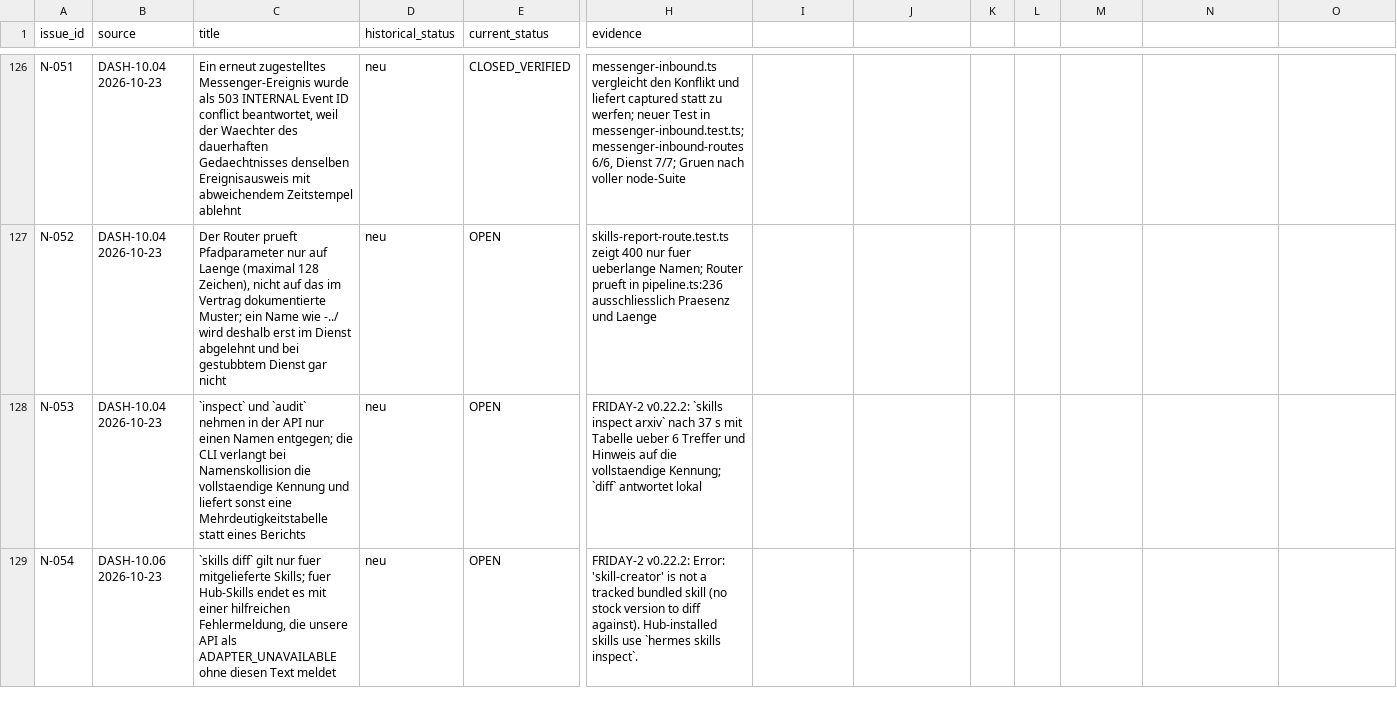
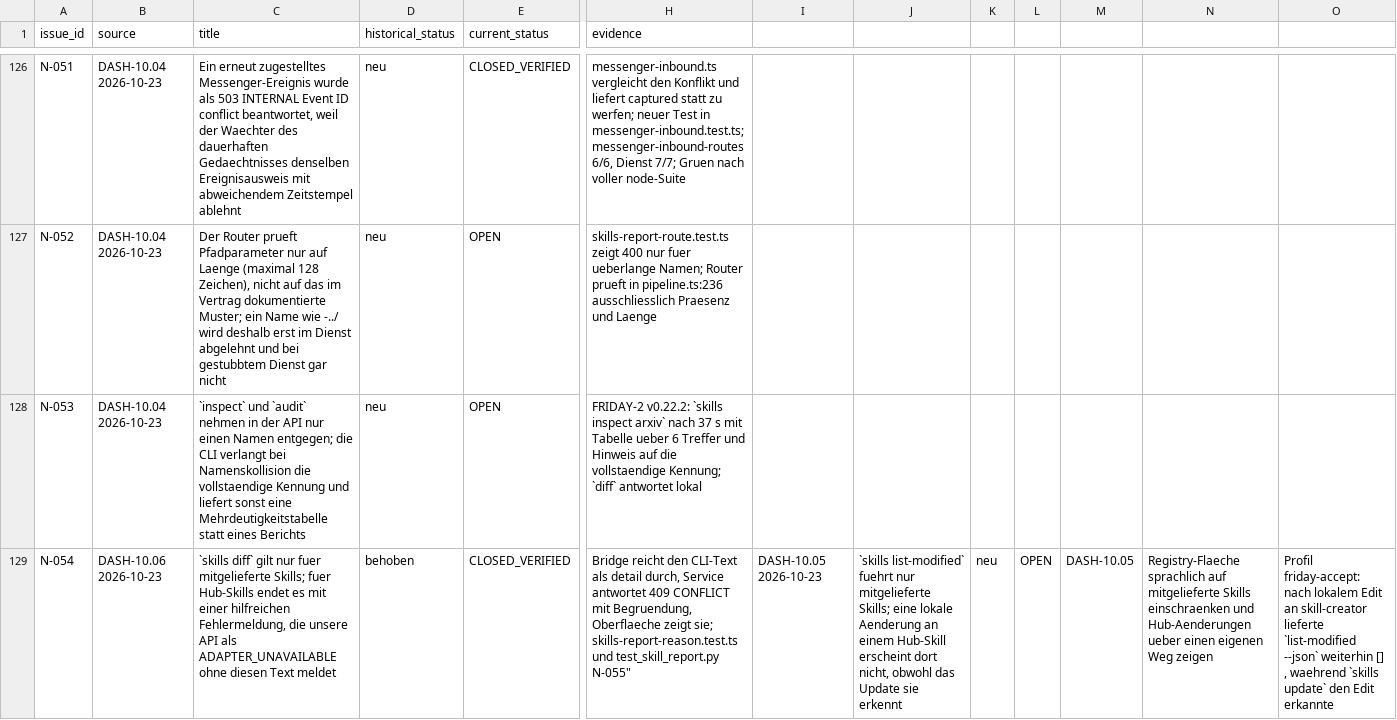
Before and after one commit to rogueki/rogue-friday, a CSV file: docs/agent-work/finalization/issue-ledger.csv, drawn as a sheet; only a part is shown, gaps mark what is left out; ↵ is a line break in a cell; the diff covers the shown part only; the diff names each change by its address in the sheet, - before the commit and + after, or states it on an @@ line.

Commit message:
docs(finalization): Diff-Ansicht belegt, N-054 und N-062 geschlossen
`dash-10-05-skill-registry-ui.md` Abschnitt 7 beschreibt die Diff-Ansicht, den 409-Pfad mit
der CLI-Begruendung und was fuer 10.05 offen bleibt. Ledger: N-054 auf CLOSED_VERIFIED,
N-062 neu (Diff-Fehler verschwand hinter 503).

```diff
--- a/docs/agent-work/finalization/issue-ledger.csv
+++ b/docs/agent-work/finalization/issue-ledger.csv
-D129 (historical_status): neu
+D129 (historical_status): behoben
-E129 (current_status): OPEN
+E129 (current_status): CLOSED_VERIFIED
-H129 (evidence): FRIDAY-2 v0.22.2: Error: 'skill-creator' is not a tracked bundled skill (no stock version to diff against). Hub-installed skills use `hermes skills inspect`.
+H129 (evidence): Bridge reicht den CLI-Text als detail durch, Service antwortet 409 CONFLICT mit Begruendung, Oberflaeche zeigt sie; skills-report-reason.test.ts und test_skill_report.py ↵ N-055"
-I129: (empty)
+I129: DASH-10.05 2026-10-23
-J129: (empty)
+J129: `skills list-modified` fuehrt nur mitgelieferte Skills; eine lokale Aenderung an einem Hub-Skill erscheint dort nicht, obwohl das Update sie erkennt
-K129: (empty)
+K129: neu
-L129: (empty)
+L129: OPEN
-M129: (empty)
+M129: DASH-10.05
-N129: (empty)
+N129: Registry-Flaeche sprachlich auf mitgelieferte Skills einschraenken und Hub-Aenderungen ueber einen eigenen Weg zeigen
-O129: (empty)
+O129: Profil friday-accept: nach lokalem Edit an skill-creator lieferte `list-modified --json` weiterhin [] , waehrend `skills update` den Edit erkannte
```
Also changed, not shown: 1 added row and 1 removed row elsewhere in this file, 1 other file.
